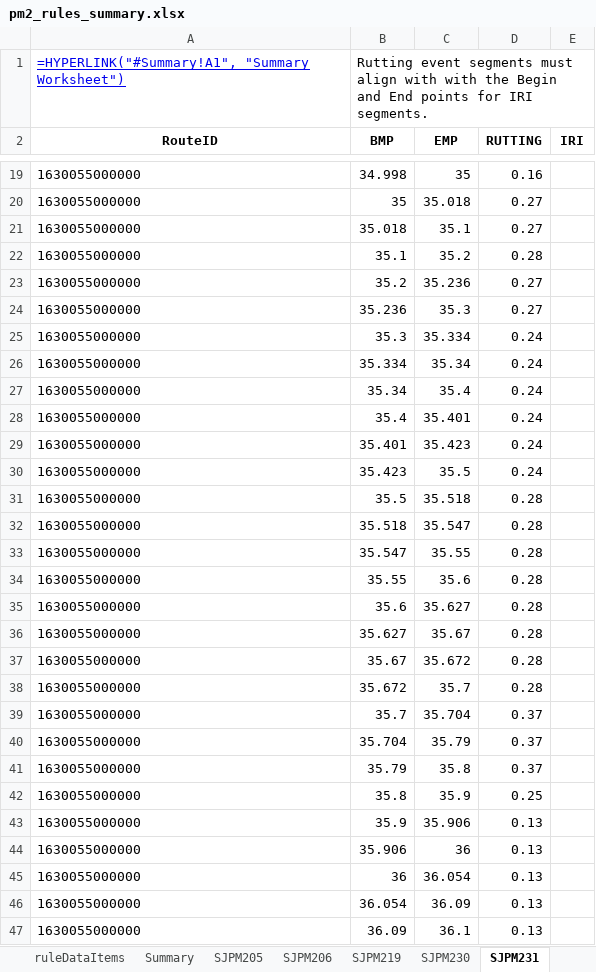
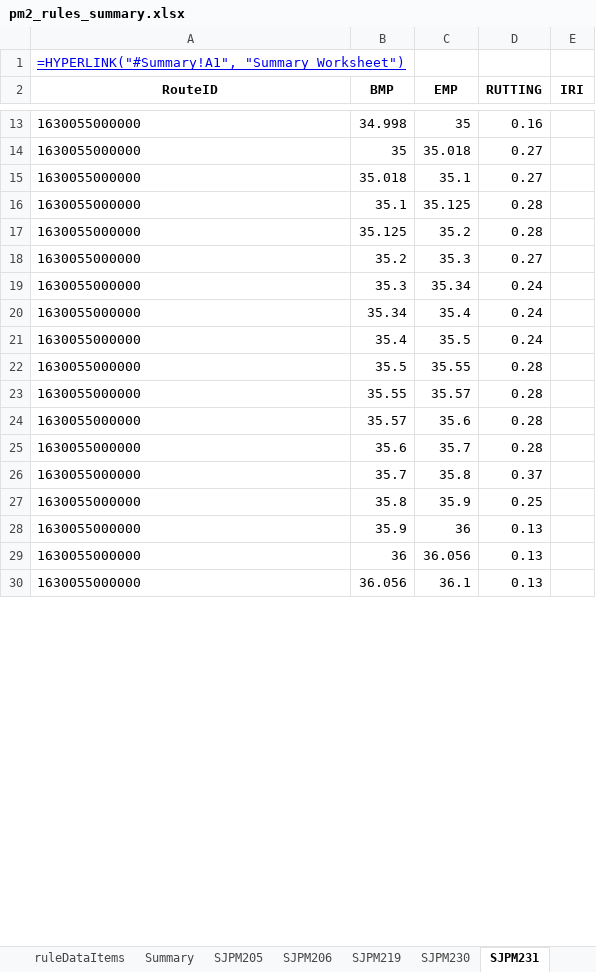
Before and after one commit to taylorjboone/hpms-validation, an Excel workbook: pm2_rules_summary.xlsx, sheet SJPM231, drawn as a sheet; only a part is shown, gaps mark what is left out; values as stored, in another font and other column widths than the file's, no borders; formulas without a stored value are shown as written; removed rows and columns are numbered as before the commit, all else as after; the diff covers the shown part only; the diff names each change by its address in the sheet, - before the commit and + after, or states it on an @@ line.

```diff
--- a/pm2_rules_summary.xlsx (sheet SJPM231)
+++ b/pm2_rules_summary.xlsx (sheet SJPM231)
-B1 (BMP): Rutting event segments must align with with the Begin and End points for IRI segments.
+B1 (BMP): (empty)
-C16 (EMP): 35.2
+C16 (EMP): 35.125
+row 17: 1630055000000 | 35.125 | 35.2 | 0.28
-C18 (EMP): 35.236
+C18 (EMP): 35.3
-row 24: 1630055000000 | 35.236 | 35.3 | 0.27
-C19 (EMP): 35.334
+C19 (EMP): 35.34
-row 26: 1630055000000 | 35.334 | 35.34 | 0.24
-C21 (EMP): 35.401
+C21 (EMP): 35.5
-row 29: 1630055000000 | 35.401 | 35.423 | 0.24
-row 30: 1630055000000 | 35.423 | 35.5 | 0.24
-C22 (EMP): 35.518
+C22 (EMP): 35.55
-row 32: 1630055000000 | 35.518 | 35.547 | 0.28
-row 33: 1630055000000 | 35.547 | 35.55 | 0.28
-C23 (EMP): 35.6
+C23 (EMP): 35.57
+row 24: 1630055000000 | 35.57 | 35.6 | 0.28
-C25 (EMP): 35.627
+C25 (EMP): 35.7
-row 36: 1630055000000 | 35.627 | 35.67 | 0.28
-row 37: 1630055000000 | 35.67 | 35.672 | 0.28
-row 38: 1630055000000 | 35.672 | 35.7 | 0.28
-C26 (EMP): 35.704
+C26 (EMP): 35.8
-row 40: 1630055000000 | 35.704 | 35.79 | 0.37
-row 41: 1630055000000 | 35.79 | 35.8 | 0.37
-C28 (EMP): 35.906
+C28 (EMP): 36
-row 44: 1630055000000 | 35.906 | 36 | 0.13
-C29 (EMP): 36.054
+C29 (EMP): 36.056
-row 46: 1630055000000 | 36.054 | 36.09 | 0.13
-B30 (BMP): 36.09
+B30 (BMP): 36.056
```
Also changed, not shown: 11 added rows, 57 removed rows, 11 moved rows and 58 edited cells elsewhere in this sheet, sheet SJPM219, sheet SJPM230, sheet SJPM206, sheet Summary, sheet SJPM205, hidden cells, 10 other files.
